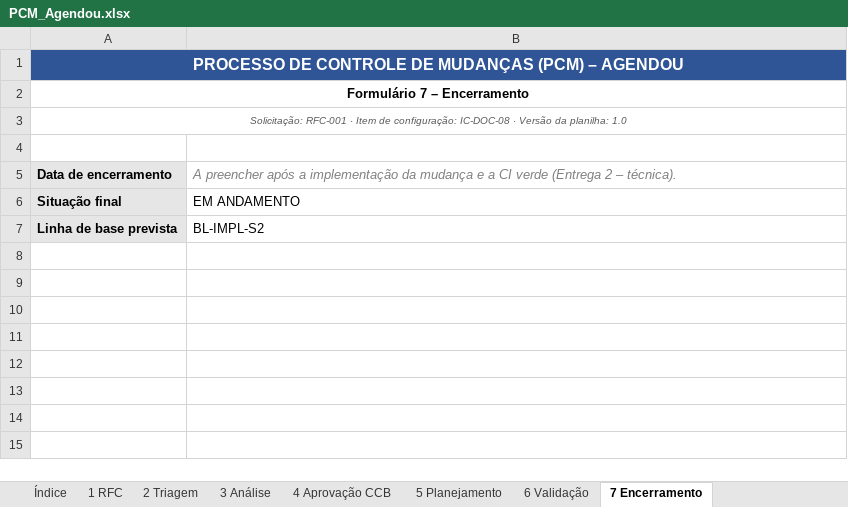
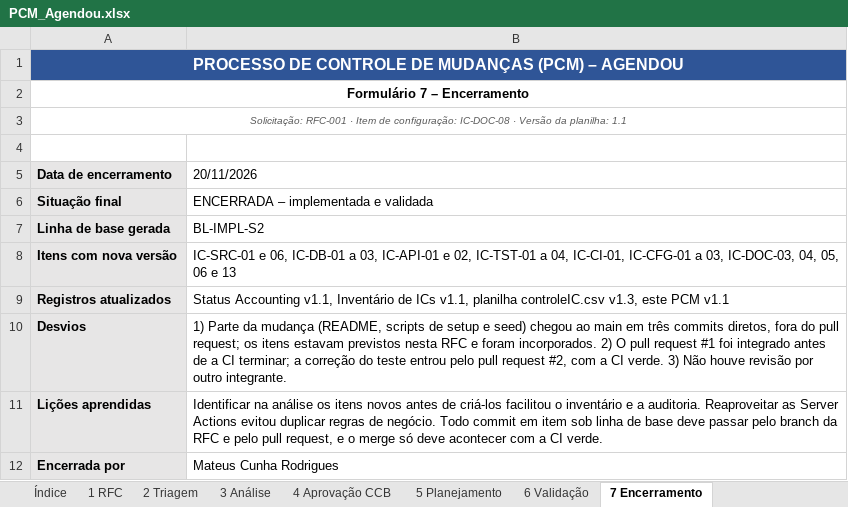
Before and after one commit to 7mad7/Agendou, an Excel workbook: docs/PCM/PCM_Agendou.xlsx, sheet 7 Encerramento, drawn as a sheet; values as stored, in another font and other column widths than the file's, no borders; the diff names each change by its address in the sheet, - before the commit and + after, or states it on an @@ line.

Commit message:
docs: RFC-001 validada e encerrada - PCM v1.1, Status Accounting v1.1, inventario v1.1 e planilha v1.3

```diff
--- a/docs/PCM/PCM_Agendou.xlsx (sheet 7 Encerramento)
+++ b/docs/PCM/PCM_Agendou.xlsx (sheet 7 Encerramento)
-A3 (Data de encerramento): …da planilha: 1.0
+A3 (Data de encerramento): …da planilha: 1.1
-B5: A preencher após a implementação da mudança e a CI verde (Entrega 2 – técnica).
+B5: 20/11/2026
@@ B5 italic: on → off, text colour: #808080 → black @@
-B6 (20/11/2026): EM ANDAMENTO
+B6 (20/11/2026): ENCERRADA – implementada e validada
-A7 (Data de encerramento): Linha de base prevista
+A7 (Data de encerramento): Linha de base gerada
+row 8: Itens com nova versão | IC-SRC-01 e 06, IC-DB-01 a 03, IC-API-01 e 02, IC-TST-01 a 04, IC-CI-01, IC-CFG-01 a 03, IC-DOC-03, 04, 05, 06 e 13
+row 9: Registros atualizados | Status Accounting v1.1, Inventário de ICs v1.1, planilha controleIC.csv v1.3, este PCM v1.1
+row 10: Desvios | 1) Parte da mudança (README, scripts de setup e seed) chegou ao main em três commits diretos, fora do pull request; os itens estavam previstos nesta RFC e foram incorporados. 2) O pull request #1 foi integrado antes de a CI terminar; a correção do teste entrou pelo pull request #2, com a CI verde. 3) Não houve revisão por outro integrante.
+row 11: Lições aprendidas | Identificar na análise os itens novos antes de criá-los facilitou o inventário e a auditoria. Reaproveitar as Server Actions evitou duplicar regras de negócio. Todo commit em item sob linha de base deve passar pelo branch da RFC e pelo pull request, e o merge só deve acontecer com a CI verde.
+row 12: Encerrada por | Mateus Cunha Rodrigues
```
Also changed, not shown: sheet 6 Validação, sheet 5 Planejamento, sheet Índice, sheet 4 Aprovação CCB, sheet 2 Triagem, sheet 1 RFC, 1 more sheet, 5 other files.
